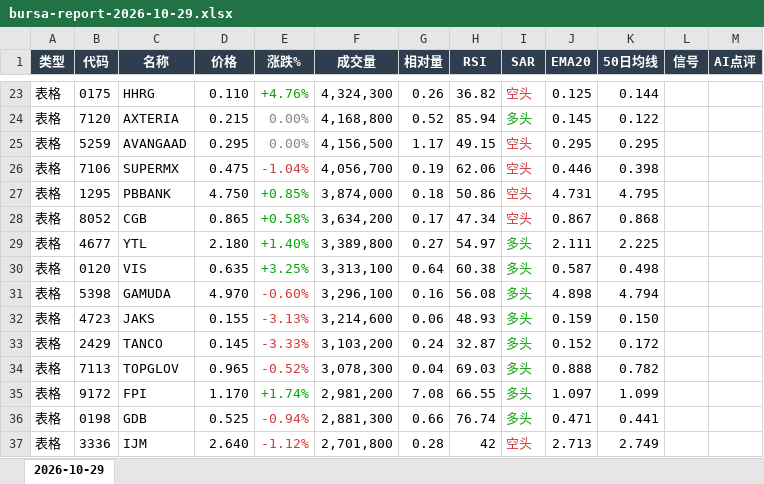
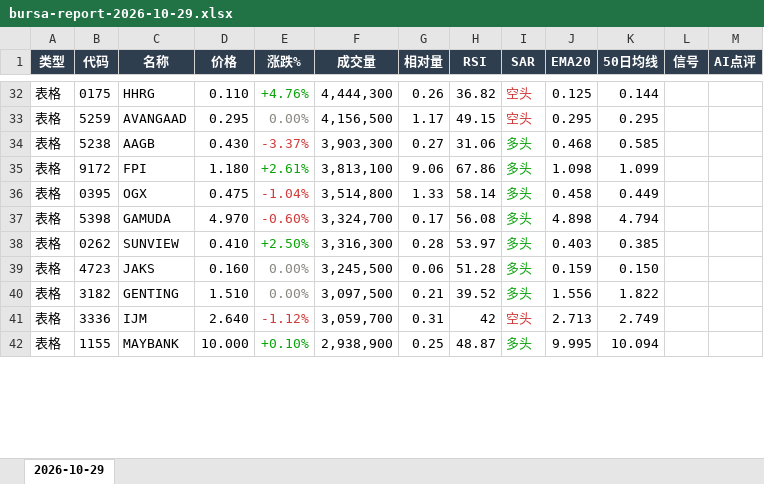
Before and after one commit to CJA231/Bursa-bot, an Excel workbook: docs/downloads/2026-10-29/bursa-report-2026-10-29.xlsx, sheet 2026-10-29, drawn as a sheet; only a part is shown, gaps mark what is left out; values as stored, in another font and other column widths than the file's, no borders; removed rows and columns are numbered as before the commit, all else as after; the diff covers the shown part only; the diff names each change by its address in the sheet, - before the commit and + after, or states it on an @@ line.

```diff
--- a/docs/downloads/2026-10-29/bursa-report-2026-10-29.xlsx (sheet 2026-10-29)
+++ b/docs/downloads/2026-10-29/bursa-report-2026-10-29.xlsx (sheet 2026-10-29)
-F32 (成交量): 4,324,300
+F32 (成交量): 4,444,300
-row 24: 表格 | 7120 | AXTERIA | 0.215 | 0.00% | 4,168,800 | 0.52 | 85.94 | 多头 | 0.145 | 0.122
-row 26: 表格 | 7106 | SUPERMX | 0.475 | -1.04% | 4,056,700 | 0.19 | 62.06 | 空头 | 0.446 | 0.398
-row 27: 表格 | 1295 | PBBANK | 4.750 | +0.85% | 3,874,000 | 0.18 | 50.86 | 空头 | 4.731 | 4.795
-row 28: 表格 | 8052 | CGB | 0.865 | +0.58% | 3,634,200 | 0.17 | 47.34 | 空头 | 0.867 | 0.868
-row 29: 表格 | 4677 | YTL | 2.180 | +1.40% | 3,389,800 | 0.27 | 54.97 | 多头 | 2.111 | 2.225
-row 30: 表格 | 0120 | VIS | 0.635 | +3.25% | 3,313,100 | 0.64 | 60.38 | 多头 | 0.587 | 0.498
+row 34: 表格 | 5238 | AAGB | 0.430 | -3.37% | 3,903,300 | 0.27 | 31.06 | 多头 | 0.468 | 0.585
+row 35: 表格 | 9172 | FPI | 1.180 | +2.61% | 3,813,100 | 9.06 | 67.86 | 多头 | 1.098 | 1.099
+row 36: 表格 | 0395 | OGX | 0.475 | -1.04% | 3,514,800 | 1.33 | 58.14 | 多头 | 0.458 | 0.449
-F37 (成交量): 3,296,100
+F37 (成交量): 3,324,700
-G37 (相对量): 0.16
+G37 (相对量): 0.17
+row 38: 表格 | 0262 | SUNVIEW | 0.410 | +2.50% | 3,316,300 | 0.28 | 53.97 | 多头 | 0.403 | 0.385
-D39 (价格): 0.155
+D39 (价格): 0.160
-E39 (涨跌%): -3.13%
+E39 (涨跌%): 0.00%
-E39 text colour: #D03B3B
+E39 text colour: #898781
-F39 (成交量): 3,214,600
+F39 (成交量): 3,245,500
-H39 (RSI): 48.93
+H39 (RSI): 51.28
-row 33: 表格 | 2429 | TANCO | 0.145 | -3.33% | 3,103,200 | 0.24 | 32.87 | 多头 | 0.152 | 0.172
-row 34: 表格 | 7113 | TOPGLOV | 0.965 | -0.52% | 3,078,300 | 0.04 | 69.03 | 多头 | 0.888 | 0.782
-row 35: 表格 | 9172 | FPI | 1.170 | +1.74% | 2,981,200 | 7.08 | 66.55 | 多头 | 1.097 | 1.099
-row 36: 表格 | 0198 | GDB | 0.525 | -0.94% | 2,881,300 | 0.66 | 76.74 | 多头 | 0.471 | 0.441
+row 40: 表格 | 3182 | GENTING | 1.510 | 0.00% | 3,097,500 | 0.21 | 39.52 | 多头 | 1.556 | 1.822
-F41 (成交量): 2,701,800
+F41 (成交量): 3,059,700
-G41 (相对量): 0.28
+G41 (相对量): 0.31
+row 42: 表格 | 1155 | MAYBANK | 10.000 | +0.10% | 2,938,900 | 0.25 | 48.87 | 多头 | 9.995 | 10.094
```
Also changed, not shown: 80 added rows, 52 removed rows, 150 edited cells and cell formats elsewhere in this sheet, docs/downloads/bursa-report-last7.xlsx, 39 other files.
